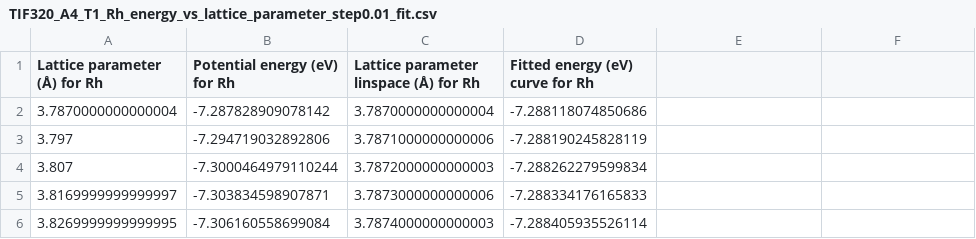
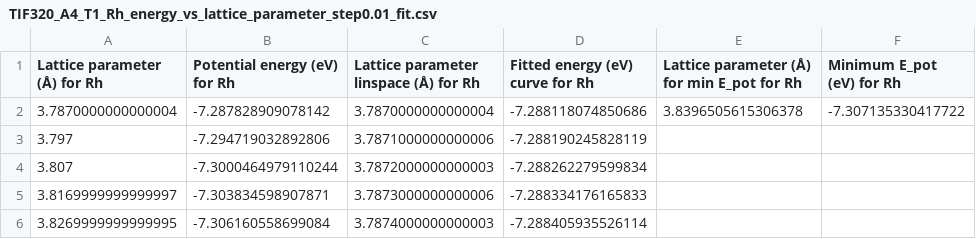
Before and after one commit to GottfridOlsson/TIF320-Computational-materials-and-molecular-physics-Assignments, a CSV file: Assignment 4/output/TIF320_A4_T1_Rh_energy_vs_lattice_parameter_step0.01_fit.csv, drawn as a sheet; only a part is shown; the diff names each change by its address in the sheet, - before the commit and + after, or states it on an @@ line.

```diff
--- a/Assignment 4/output/TIF320_A4_T1_Rh_energy_vs_lattice_parameter_step0.01_fit.csv
+++ b/Assignment 4/output/TIF320_A4_T1_Rh_energy_vs_lattice_parameter_step0.01_fit.csv
-E1: (empty)
+E1: Lattice parameter (Å) for min E_pot for Rh
-F1: (empty)
+F1: Minimum E_pot (eV) for Rh
-E2: (empty)
+E2: 3.8396505615306378
-F2 (Minimum E_pot (eV) for Rh): (empty)
+F2 (Minimum E_pot (eV) for Rh): -7.307135330417722
```
Also changed, not shown: Assignment 4/output/TIF320_A4_T1_Au_energy_vs_lattice_parameter_step0.01_fit.csv, Assignment 4/output/TIF320_A4_T1_Pt_energy_vs_lattice_parameter_step0.01_fit.csv, 4 other files.
